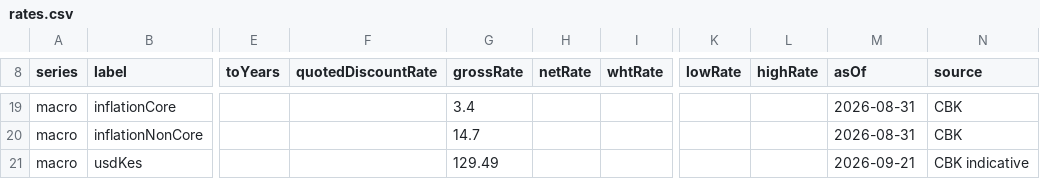
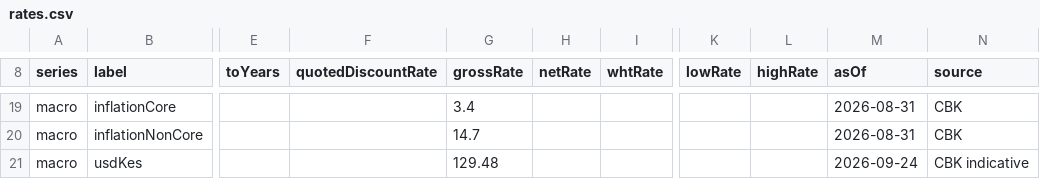
Before and after one commit to PapaDanico/Mwangaza-Yield, a CSV file: public/data/rates.csv, drawn as a sheet; only a part is shown, gaps mark what is left out; the diff names each change by its address in the sheet, - before the commit and + after, or states it on an @@ line.

```diff
--- a/public/data/rates.csv
+++ b/public/data/rates.csv
-G21 (grossRate): 129.49
+G21 (grossRate): 129.48
-M21 (asOf): 2026-09-21
+M21 (asOf): 2026-09-24
```
Also changed, not shown: 8 other files.
